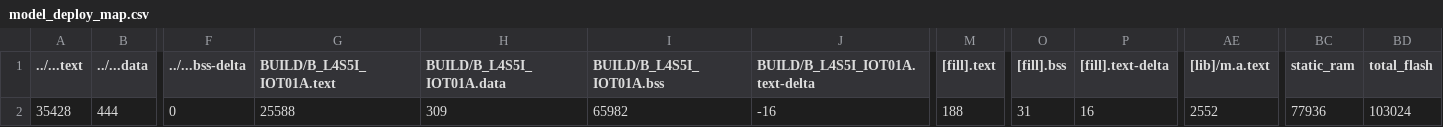
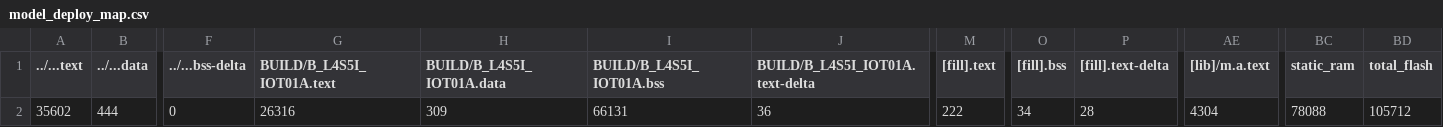
Before and after one commit to abcdleo/HW3, a CSV file: src/model_deploy/BUILD/B_L4S5I_IOT01A/GCC_ARM-TFLITE/model_deploy_map.csv, drawn as a sheet; only a part is shown, gaps mark what is left out; the diff names each change by its address in the sheet, - before the commit and + after, or states it on an @@ line.

```diff
--- a/src/model_deploy/BUILD/B_L4S5I_IOT01A/GCC_ARM-TFLITE/model_deploy_map.csv
+++ b/src/model_deploy/BUILD/B_L4S5I_IOT01A/GCC_ARM-TFLITE/model_deploy_map.csv
-A2 (../...text): 35428
+A2 (../...text): 35602
-G2 (BUILD/B_L4S5I_IOT01A.text): 25588
+G2 (BUILD/B_L4S5I_IOT01A.text): 26316
-I2 (BUILD/B_L4S5I_IOT01A.bss): 65982
+I2 (BUILD/B_L4S5I_IOT01A.bss): 66131
-J2 (BUILD/B_L4S5I_IOT01A.text-delta): -16
+J2 (BUILD/B_L4S5I_IOT01A.text-delta): 36
-M2 ([fill].text): 188
+M2 ([fill].text): 222
-O2 ([fill].bss): 31
+O2 ([fill].bss): 34
-P2 ([fill].text-delta): 16
+P2 ([fill].text-delta): 28
-AE2 ([lib]/m.a.text): 2552
+AE2 ([lib]/m.a.text): 4304
-BC2 (static_ram): 77936
+BC2 (static_ram): 78088
-BD2 (total_flash): 103024
+BD2 (total_flash): 105712
```
Also changed, not shown: 9 other files.
